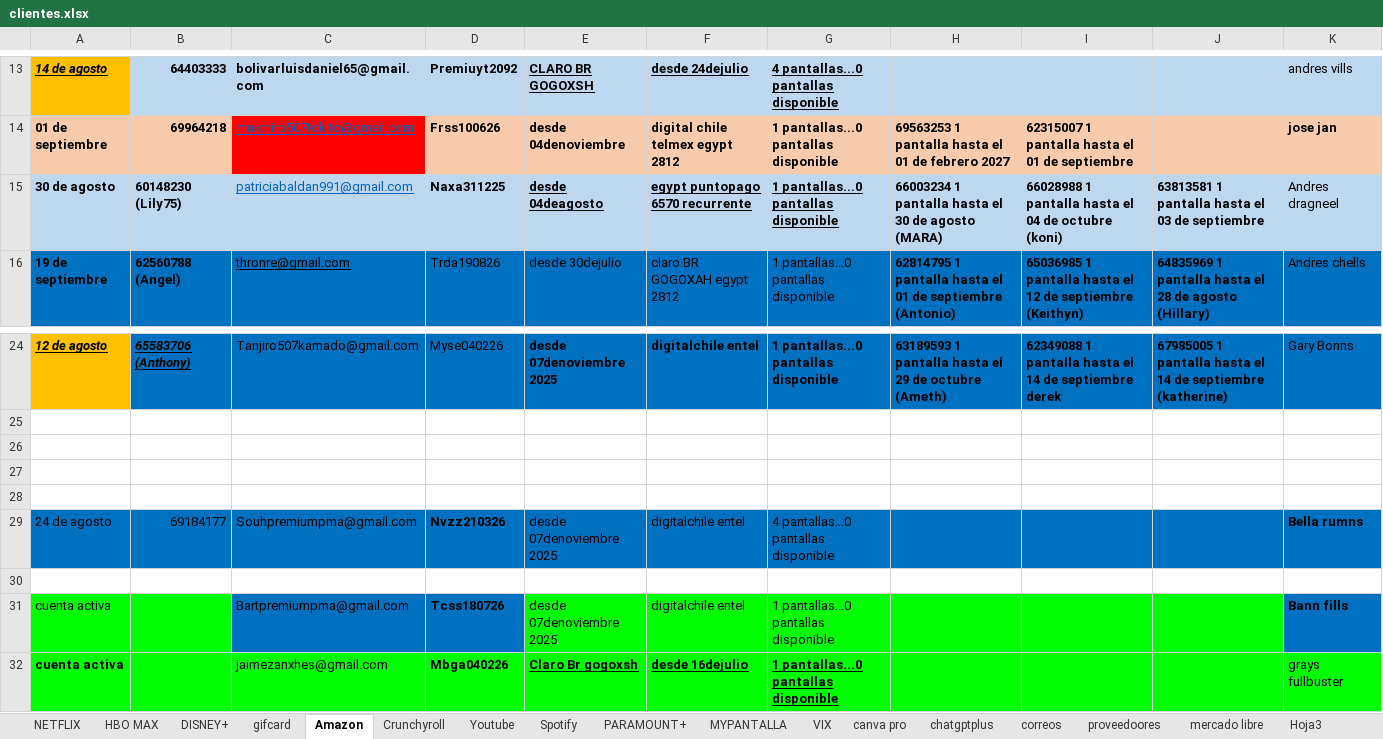
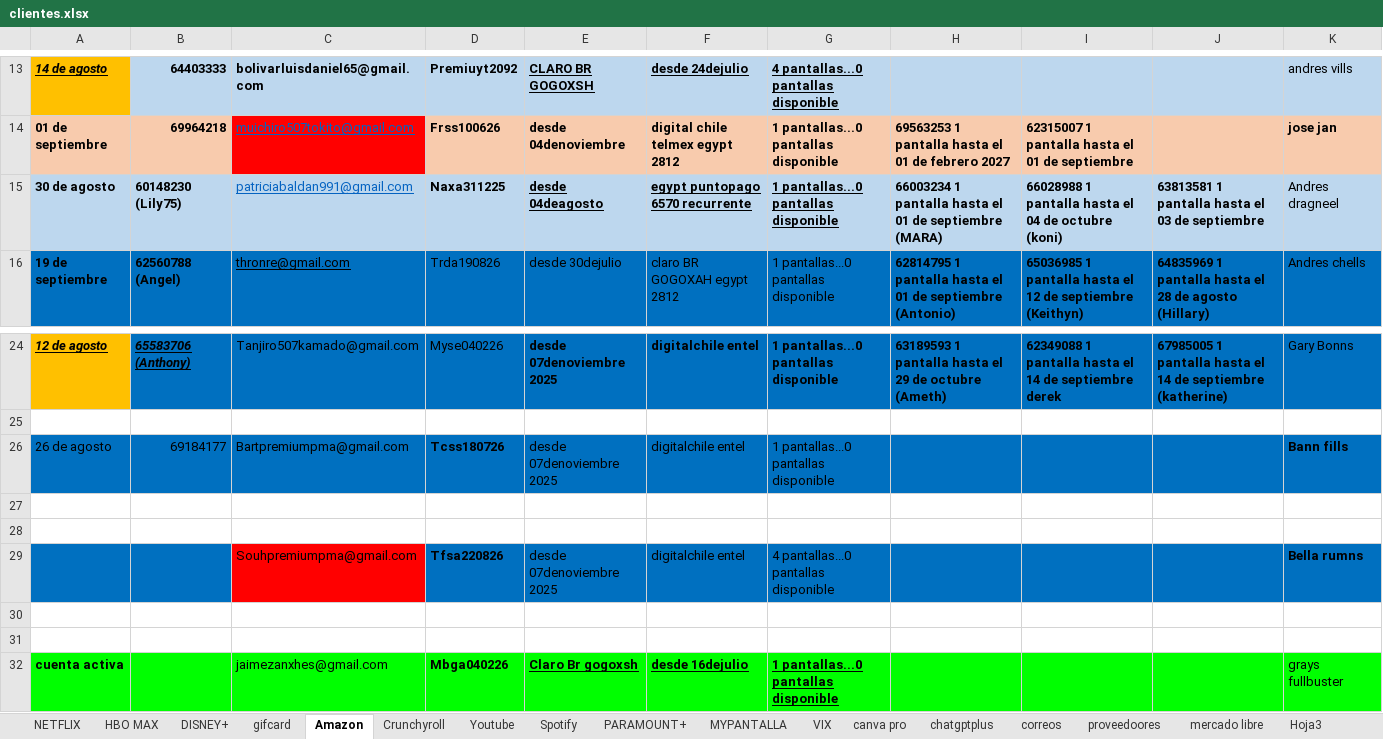
Before and after one commit to andresperea4215-beep/netflix-server, an Excel workbook: clientes.xlsx, sheet Amazon, drawn as a sheet; only a part is shown, gaps mark what is left out; values as stored, in another font and other column widths than the file's, no borders; charts and pictures not drawn; removed rows and columns are numbered as before the commit, all else as after; the diff names each change by its address in the sheet, - before the commit and + after, or states it on an @@ line.

```diff
--- a/clientes.xlsx (sheet Amazon)
+++ b/clientes.xlsx (sheet Amazon)
-H15: …hasta el 30 de agosto (MARA)
+H15: …hasta el 01 de septiembre (MARA)
+row 26: 26 de agosto | 69184177 | Bartpremiumpma@gmail.com | Tcss180726 | desde 07denoviembre 2025 | digitalchile entel | 1 pantallas...0 pantallas disponible |  |  |  | Bann fills
+row 29:  |  | Souhpremiumpma@gmail.com | Tfsa220826 | desde 07denoviembre 2025 | digitalchile entel | 4 pantallas...0 pantallas disponible |  |  |  | Bella rumns
-row 29: 24 de agosto | 69184177 | Souhpremiumpma@gmail.com | Nvzz210326 | desde 07denoviembre 2025 | digitalchile entel | 4 pantallas...0 pantallas disponible |  |  |  | Bella rumns
-row 31: cuenta activa |  | Bartpremiumpma@gmail.com | Tcss180726 | desde 07denoviembre 2025 | digitalchile entel | 1 pantallas...0 pantallas disponible |  |  |  | Bann fills
```
Also changed, not shown: sheet NETFLIX, sheet Youtube, sheet canva pro, sheet MYPANTALLA, charts or pictures.
